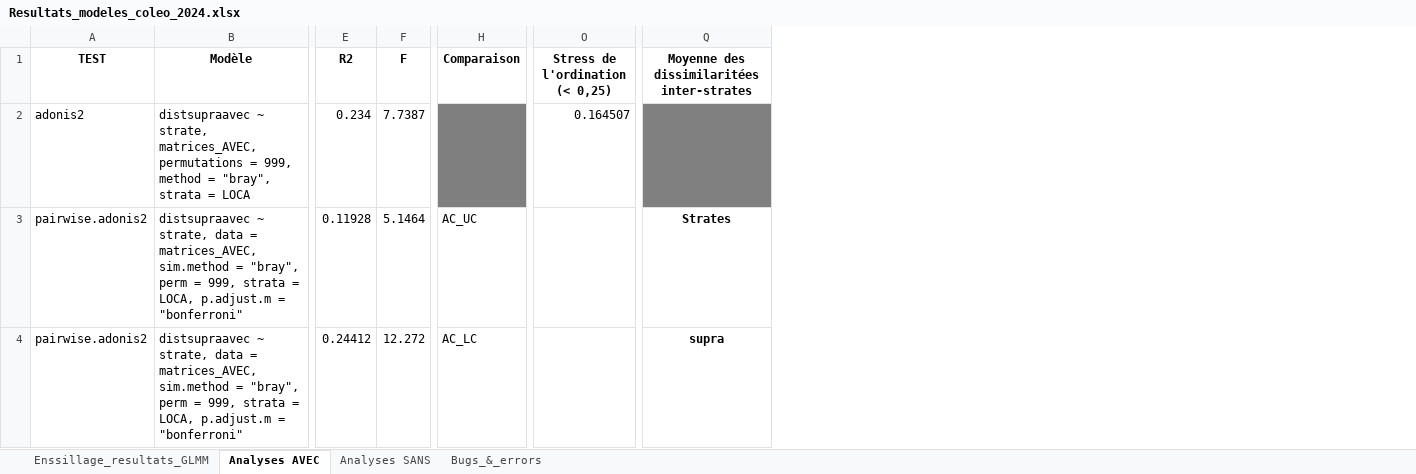
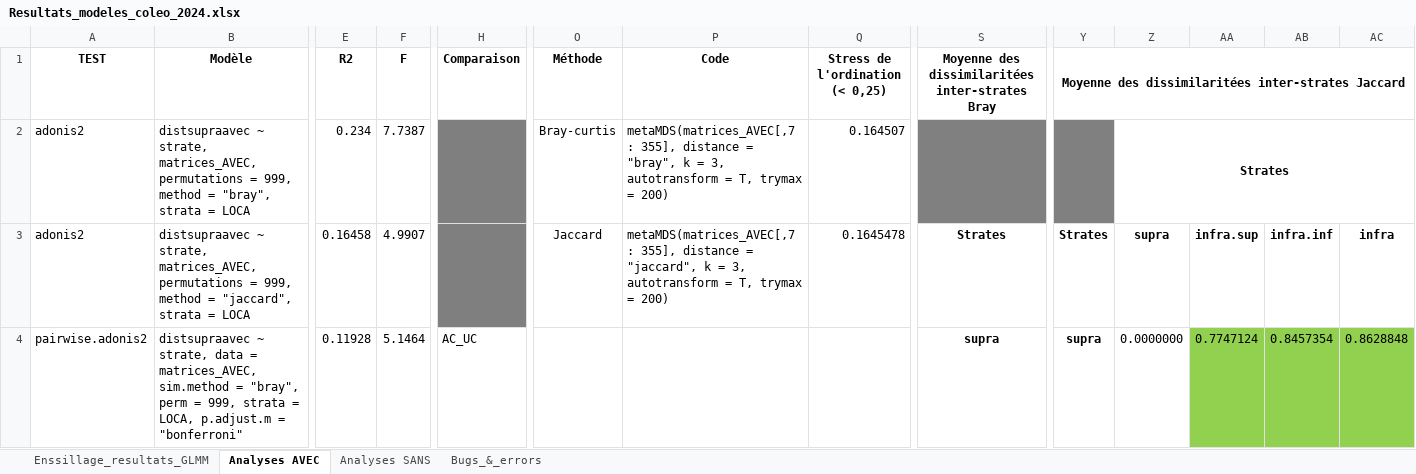
Before and after one commit to BroMoutarde/Stage_Coleo_A-D, an Excel workbook: Resultats_modeles_coleo_2024.xlsx, sheet Analyses AVEC, drawn as a sheet; only a part is shown, gaps mark what is left out; values as stored, in another font and other column widths than the file's, no borders; addresses are those after the commit; the diff covers the shown part only; the diff names each change by its address in the sheet, - before the commit and + after, or states it on an @@ line.

```diff
--- a/Resultats_modeles_coleo_2024.xlsx (sheet Analyses AVEC)
+++ b/Resultats_modeles_coleo_2024.xlsx (sheet Analyses AVEC)
+column O (Méthode), rows 2-3: Bray-curtis | Jaccard
+column P (Code), rows 2-3: metaMDS(matrices_AVEC[,7 : 355], distance = "bray", k = 3, autotransform = T, trymax = 200) | metaMDS(matrices_AVEC[,7 : 355], distance = "jaccard", k = 3, autotransform = T, trymax = 200)
+column Y, rows 1-4: Moyenne des dissimilaritées inter-strates Jaccard |  | Strates | supra
+column Z, rows 2-4: Strates | supra | 0.0000000
+column AA, rows 3-4: infra.sup | 0.7747124
+column AB, rows 3-4: infra.inf | 0.8457354
+column AC, rows 3-4: infra | 0.8628848
-S1: Moyenne des dissimilaritées inter-strates
+S1: Moyenne des dissimilaritées inter-strates Bray
-A3 (TEST): pairwise.adonis2
+A3 (TEST): adonis2
-B3 (Modèle): …~ strate, data = matrices_AVEC, sim.method = "bray", perm = 999, strata = LOCA, p.adjust.m = "bonferroni"
+B3 (Modèle): …~ strate, matrices_AVEC, permutations = 999, method = "jaccard", strata = LOCA
-E3 (R2): 0.11928
+E3 (R2): 0.16458
-F3 (F): 5.1464
+F3 (F): 4.9907
-H3 (Comparaison): AC_UC
+H3 (Comparaison): (empty)
-H3 fill: none
+H3 fill: #7F7F7F
-Q3 (Stress de l'ordination (< 0,25)): (empty)
+Q3 (Stress de l'ordination (< 0,25)): 0.1645478
-E4 (R2): 0.24412
+E4 (R2): 0.11928
-F4 (F): 12.272
+F4 (F): 5.1464
-H4 (Comparaison): AC_LC
+H4 (Comparaison): AC_UC
```
Also changed, not shown: 13 added rows, 1 added column and 10 edited cells elsewhere in this sheet, 5 other files.
